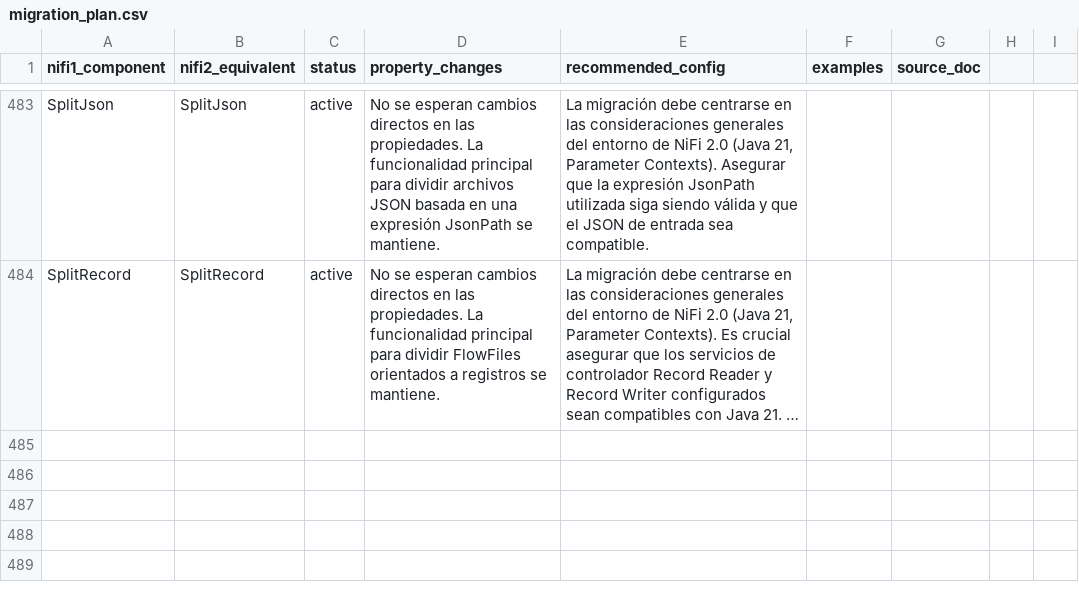
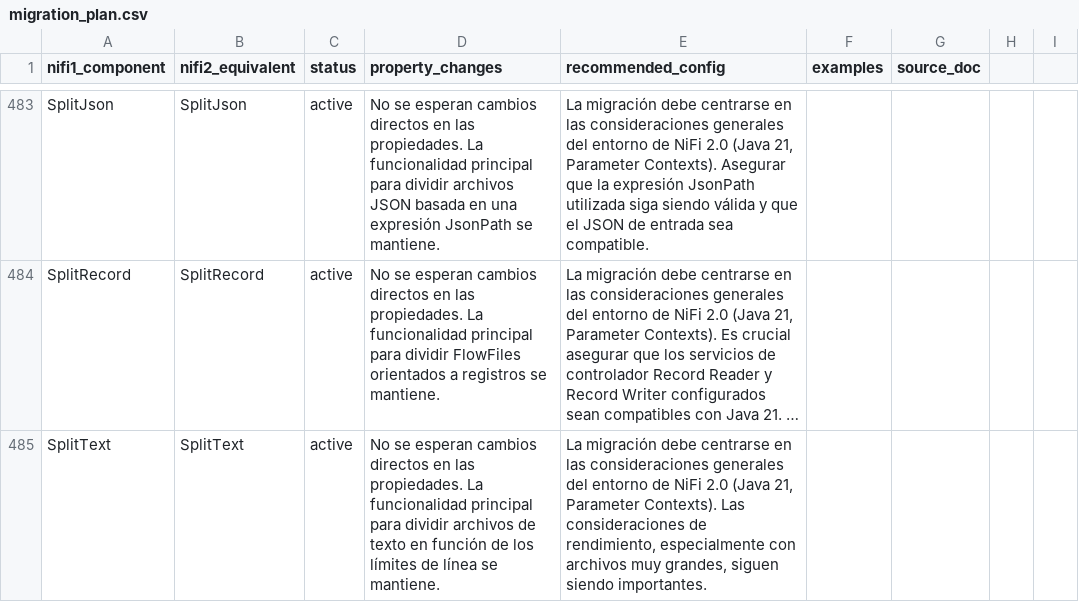
Before and after one commit to Bootcamp-IA-P4/nifi-migrator-ai, a CSV file: backend/data/migration_plan.csv, drawn as a sheet; only a part is shown, gaps mark what is left out; long unchanged cells end in …; the diff names each change by its address in the sheet, - before the commit and + after, or states it on an @@ line.

Commit message:
feat: Add migration details for SplitText

```diff
--- a/backend/data/migration_plan.csv
+++ b/backend/data/migration_plan.csv
+row 485: SplitText | SplitText | active | No se esperan cambios directos en las propiedades. La funcionalidad principal para dividir archivos de texto en función de los límites de línea se mantiene. | La migración debe centrarse en las consideraciones generales del entorno de NiFi 2.0 (Java 21, Parameter Contexts). Las consideraciones de rendimiento, especialmente con archivos muy grandes, siguen siendo importantes.
```
